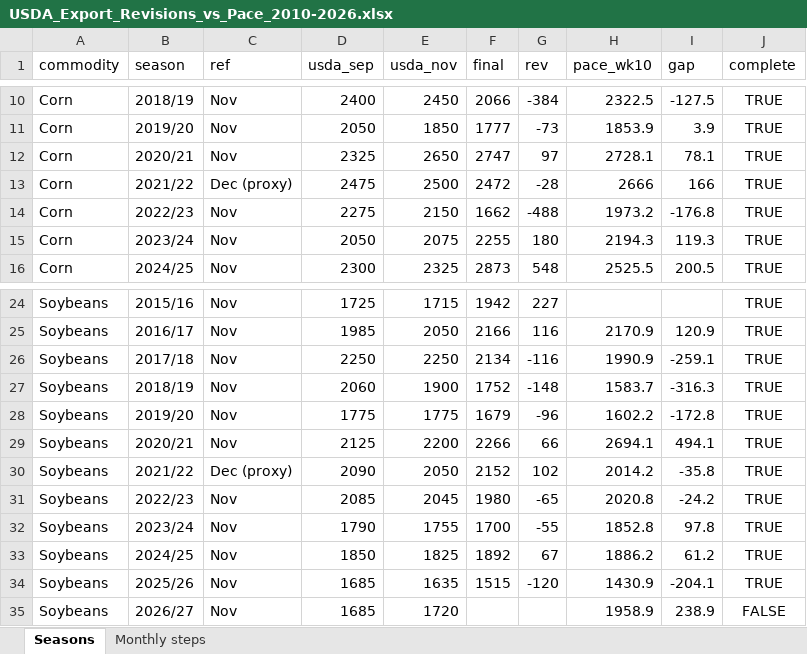
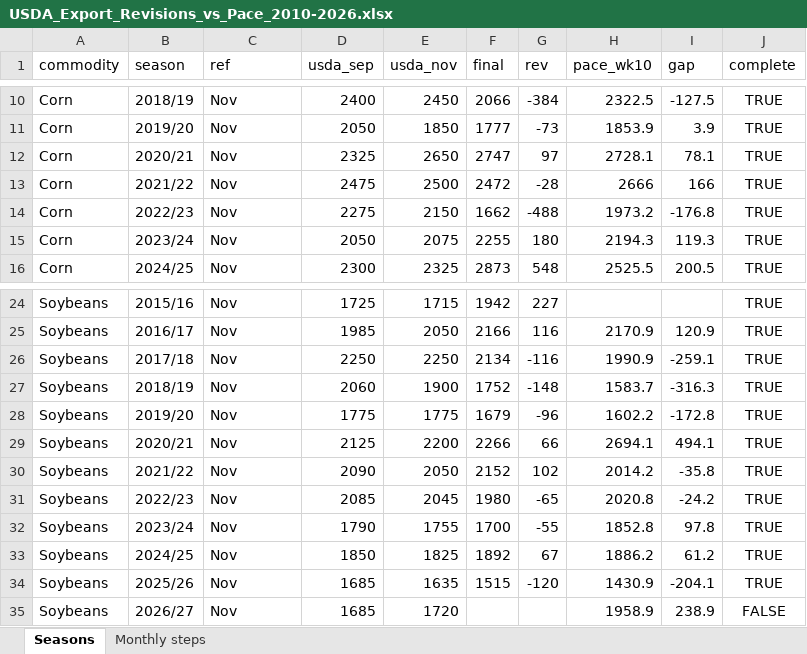
Before and after one commit to gg1980-coder/claude, an Excel workbook: export-sales/USDA_Export_Revisions_vs_Pace_2010-2026.xlsx, sheet Seasons, drawn as a sheet; only a part is shown, gaps mark what is left out; values as stored, in another font and other column widths than the file's, no borders; the diff names each change by its address in the sheet, - before the commit and + after, or states it on an @@ line.

```diff
--- a/export-sales/USDA_Export_Revisions_vs_Pace_2010-2026.xlsx (sheet Seasons)
+++ b/export-sales/USDA_Export_Revisions_vs_Pace_2010-2026.xlsx (sheet Seasons)
-C13 (ref): Dec (proxy)
+C13 (ref): Nov
-C30 (ref): Dec (proxy)
+C30 (ref): Nov
```
Also changed, not shown: sheet Monthly steps, 1 other file.
